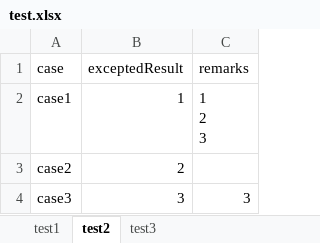
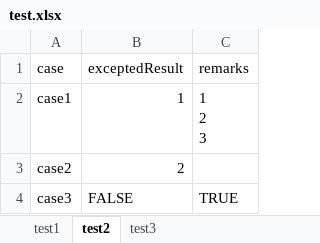
Before and after one commit to qq1974571880/Python, an Excel workbook: PythonTest/ExcelTest/source/test.xlsx, sheet test2, drawn as a sheet; values as stored, in another font and other column widths than the file's, no borders; the diff names each change by its address in the sheet, - before the commit and + after, or states it on an @@ line.

```diff
--- a/PythonTest/ExcelTest/source/test.xlsx (sheet test2)
+++ b/PythonTest/ExcelTest/source/test.xlsx (sheet test2)
-B4 (exceptedResult): 3
+B4 (exceptedResult): FALSE
-C4 (remarks): 3
+C4 (remarks): TRUE
```
Also changed, not shown: 11 other files.
